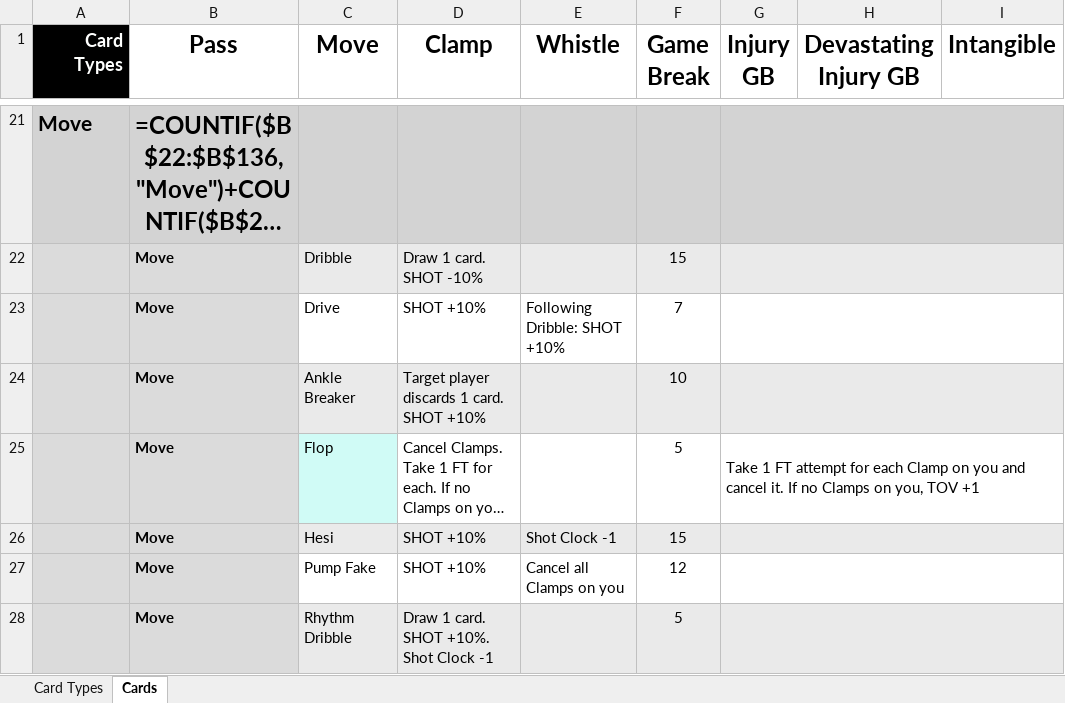
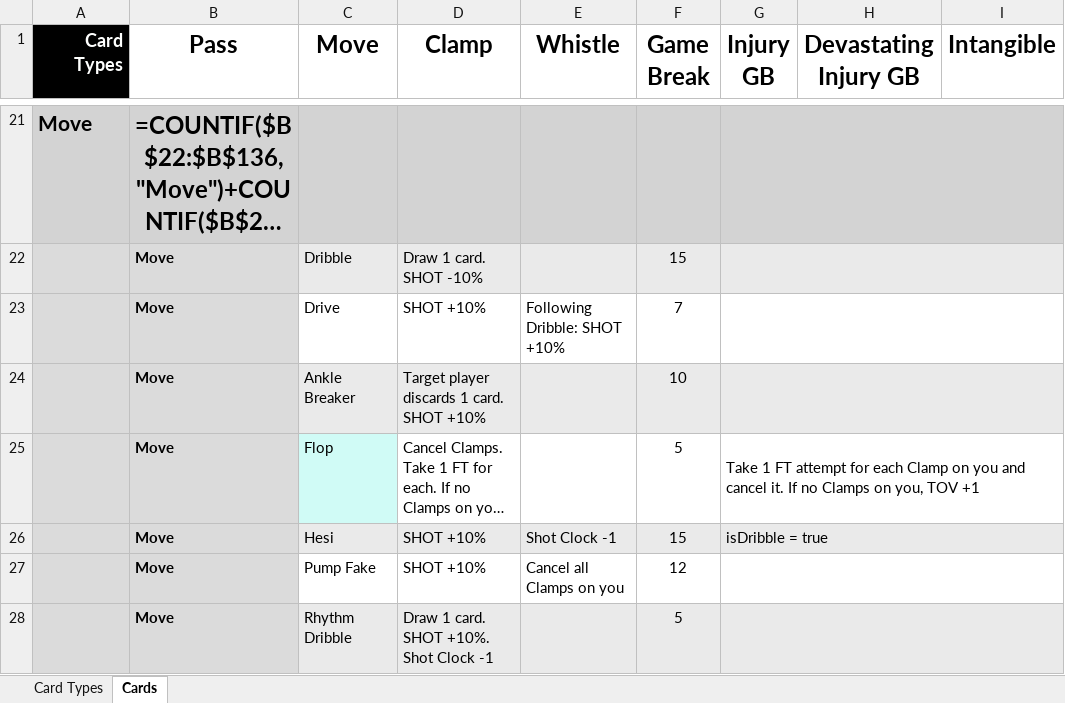
Before and after one commit to SorseC0de/Project_CardCourt, an Excel workbook: Project CardCourt_CardDB.xlsx, sheet Cards, drawn as a sheet; only a part is shown, gaps mark what is left out; long unchanged cells end in …; values as stored, in another font and other column widths than the file's, no borders; formulas without a stored value are shown as written; the diff names each change by its address in the sheet, - before the commit and + after, or states it on an @@ line.

```diff
--- a/Project CardCourt_CardDB.xlsx (sheet Cards)
+++ b/Project CardCourt_CardDB.xlsx (sheet Cards)
-G26 (Injury GB): (empty)
+G26 (Injury GB): isDribble = true
```
Also changed, not shown: 4 other files.
